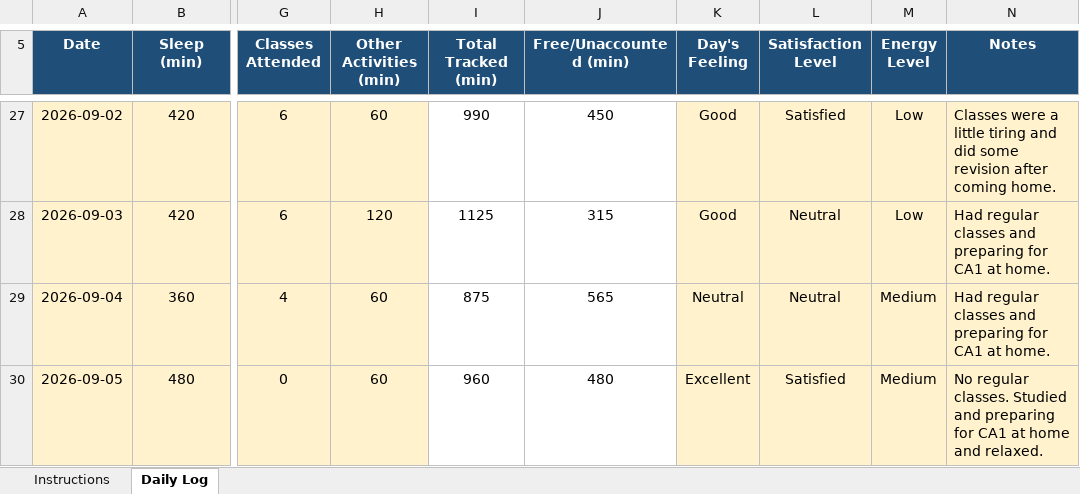
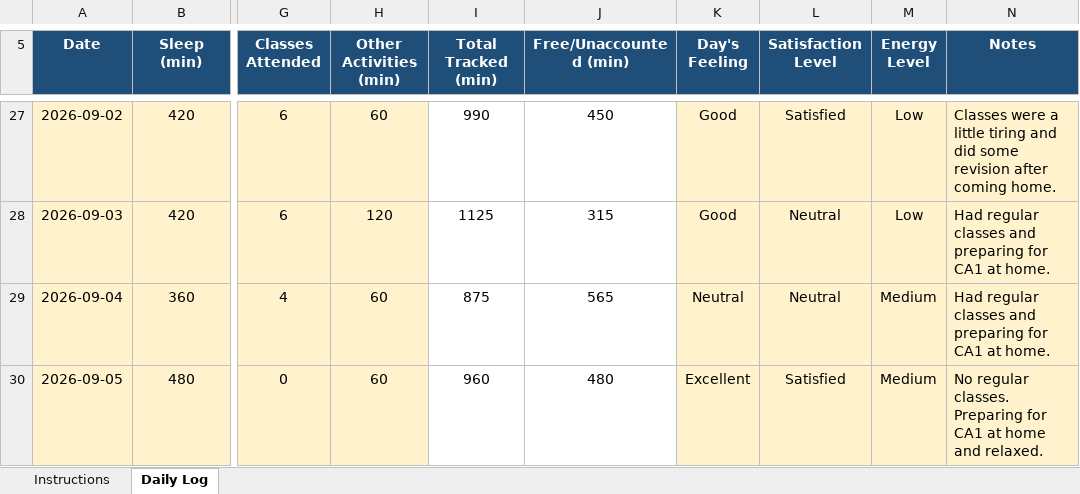
Before and after one commit to anishmm098/daily-routine, an Excel workbook: CAP776.xlsx, sheet Daily Log, drawn as a sheet; only a part is shown, gaps mark what is left out; values as stored, in another font and other column widths than the file's, no borders; conditional formats not drawn; the diff names each change by its address in the sheet, - before the commit and + after, or states it on an @@ line.

Commit message:
Update CAP776.xlsx

```diff
--- a/CAP776.xlsx (sheet Daily Log)
+++ b/CAP776.xlsx (sheet Daily Log)
-N30 (Notes): …regular classes. Studied and preparing for CA1…
+N30 (Notes): …regular classes. Preparing for CA1…
```
